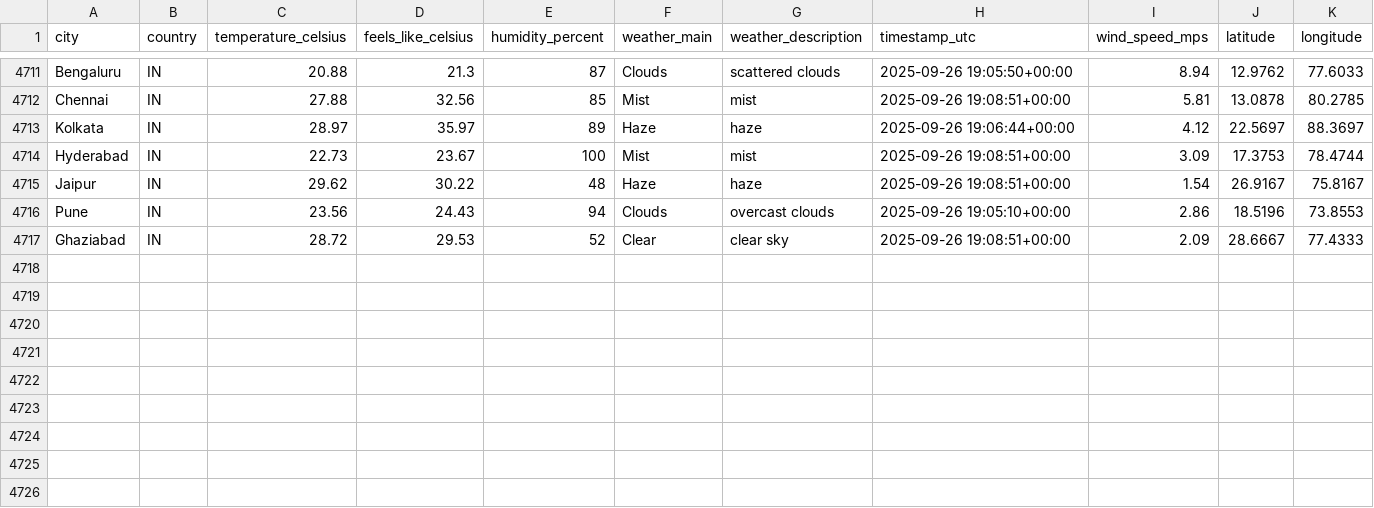
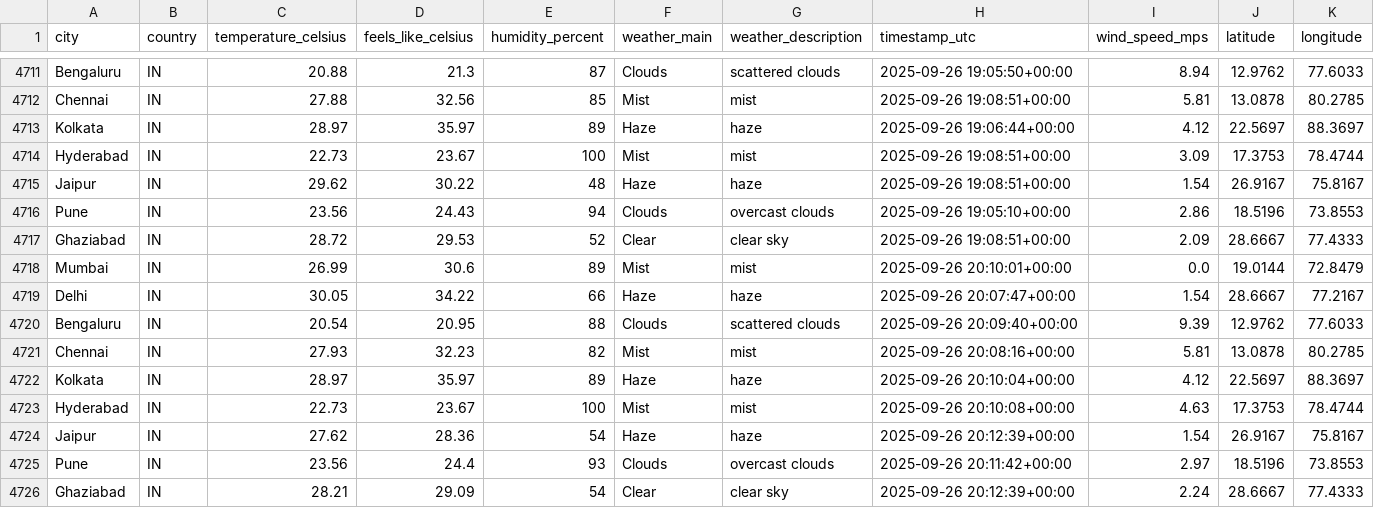
Before and after one commit to 4yushraman-jpg/weather-dashboard, a CSV file: weather_data.csv, drawn as a sheet; only a part is shown, gaps mark what is left out; rows hold the shown columns only; the diff names each change by its address in the sheet, - before the commit and + after, or states it on an @@ line.

```diff
--- a/weather_data.csv
+++ b/weather_data.csv
+row 4718: Mumbai | IN | 26.99 | 30.6 | 89 | Mist | mist | 2025-09-26 20:10:01+00:00 | 0.0 | 19.0144 | 72.8479
+row 4719: Delhi | IN | 30.05 | 34.22 | 66 | Haze | haze | 2025-09-26 20:07:47+00:00 | 1.54 | 28.6667 | 77.2167
+row 4720: Bengaluru | IN | 20.54 | 20.95 | 88 | Clouds | scattered clouds | 2025-09-26 20:09:40+00:00 | 9.39 | 12.9762 | 77.6033
+row 4721: Chennai | IN | 27.93 | 32.23 | 82 | Mist | mist | 2025-09-26 20:08:16+00:00 | 5.81 | 13.0878 | 80.2785
+row 4722: Kolkata | IN | 28.97 | 35.97 | 89 | Haze | haze | 2025-09-26 20:10:04+00:00 | 4.12 | 22.5697 | 88.3697
+row 4723: Hyderabad | IN | 22.73 | 23.67 | 100 | Mist | mist | 2025-09-26 20:10:08+00:00 | 4.63 | 17.3753 | 78.4744
+row 4724: Jaipur | IN | 27.62 | 28.36 | 54 | Haze | haze | 2025-09-26 20:12:39+00:00 | 1.54 | 26.9167 | 75.8167
+row 4725: Pune | IN | 23.56 | 24.4 | 93 | Clouds | overcast clouds | 2025-09-26 20:11:42+00:00 | 2.97 | 18.5196 | 73.8553
+row 4726: Ghaziabad | IN | 28.21 | 29.09 | 54 | Clear | clear sky | 2025-09-26 20:12:39+00:00 | 2.24 | 28.6667 | 77.4333
```
Also changed, not shown: 1 other file.
